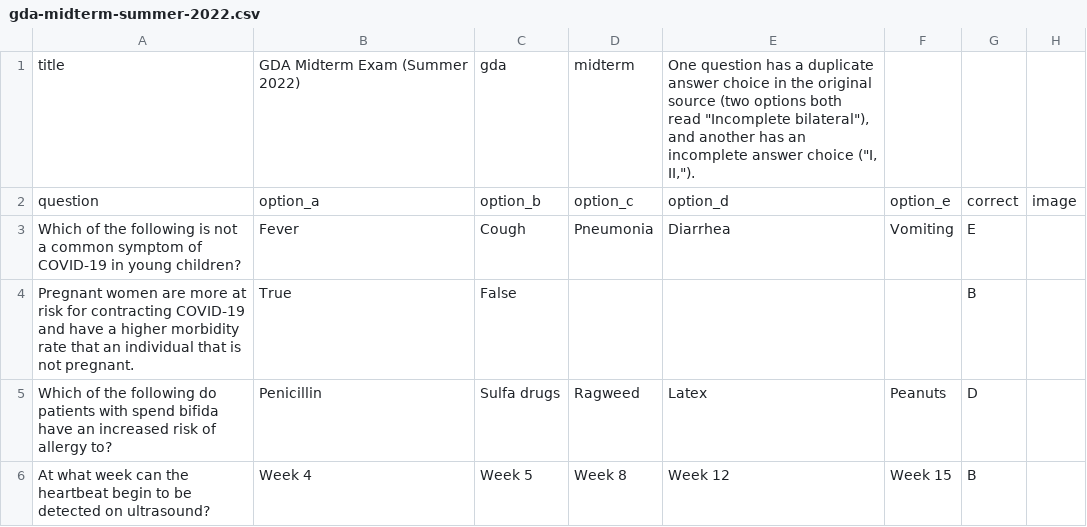
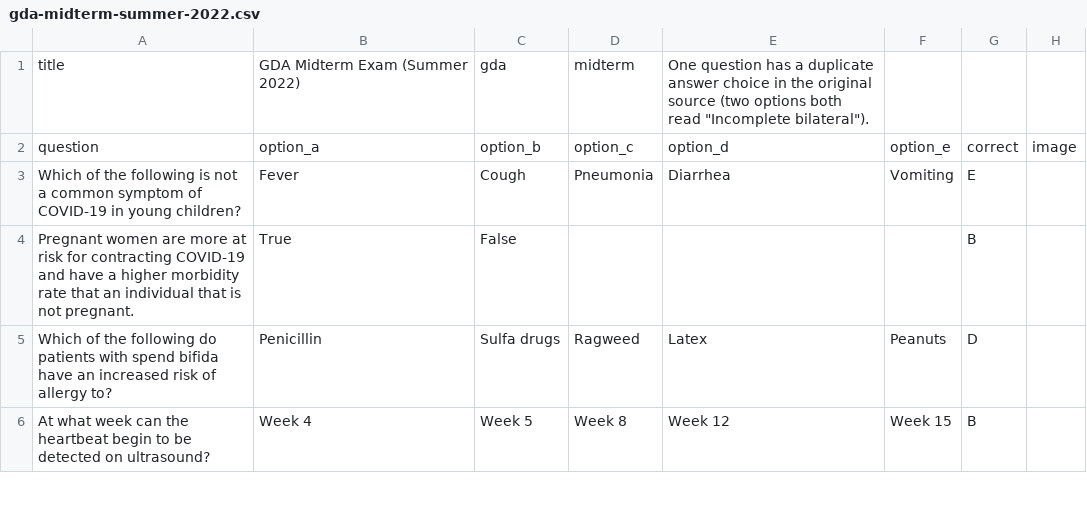
Before and after one commit to jordannneng/practice-exams, a CSV file: exams-csv/gda-midterm-summer-2022.csv, drawn as a sheet; only a part is shown.

```diff
--- a/exams-csv/gda-midterm-summer-2022.csv
+++ b/exams-csv/gda-midterm-summer-2022.csv
@@ -1,2 +1,2 @@
-title,GDA Midterm Exam (Summer 2022),gda,midterm,"One question has a duplicate answer choice in the original source (two options both read ""Incomplete bilateral""), and another has an incomplete answer choice (""I, II,"")."
+title,GDA Midterm Exam (Summer 2022),gda,midterm,"One question has a duplicate answer choice in the original source (two options both read ""Incomplete bilateral"")."
 question,option_a,option_b,option_c,option_d,option_e,correct,image
```
Also changed, not shown: exams-csv/gda-final-summer-2016.csv, exams-csv/gda-midterm-summer-2020.csv, 2 other files.
